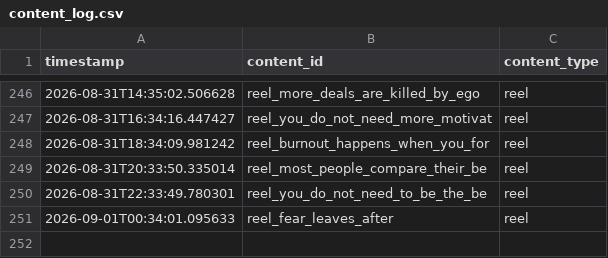
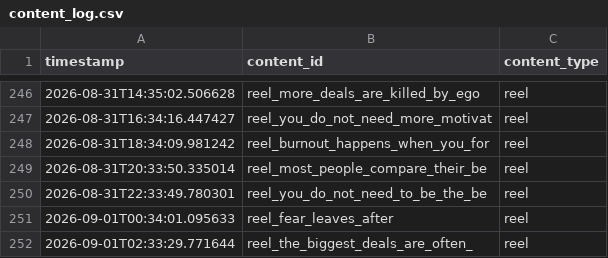
Before and after one commit to pruthvi-builds/closer-code-engine, a CSV file: content_data/content_log.csv, drawn as a sheet; only a part is shown, gaps mark what is left out; the diff names each change by its address in the sheet, - before the commit and + after, or states it on an @@ line.

Commit message:
Log confirmed post 2026-09-01T02:33:29Z

```diff
--- a/content_data/content_log.csv
+++ b/content_data/content_log.csv
+row 252: 2026-09-01T02:33:29.771644 | reel_the_biggest_deals_are_often_ | reel
```
